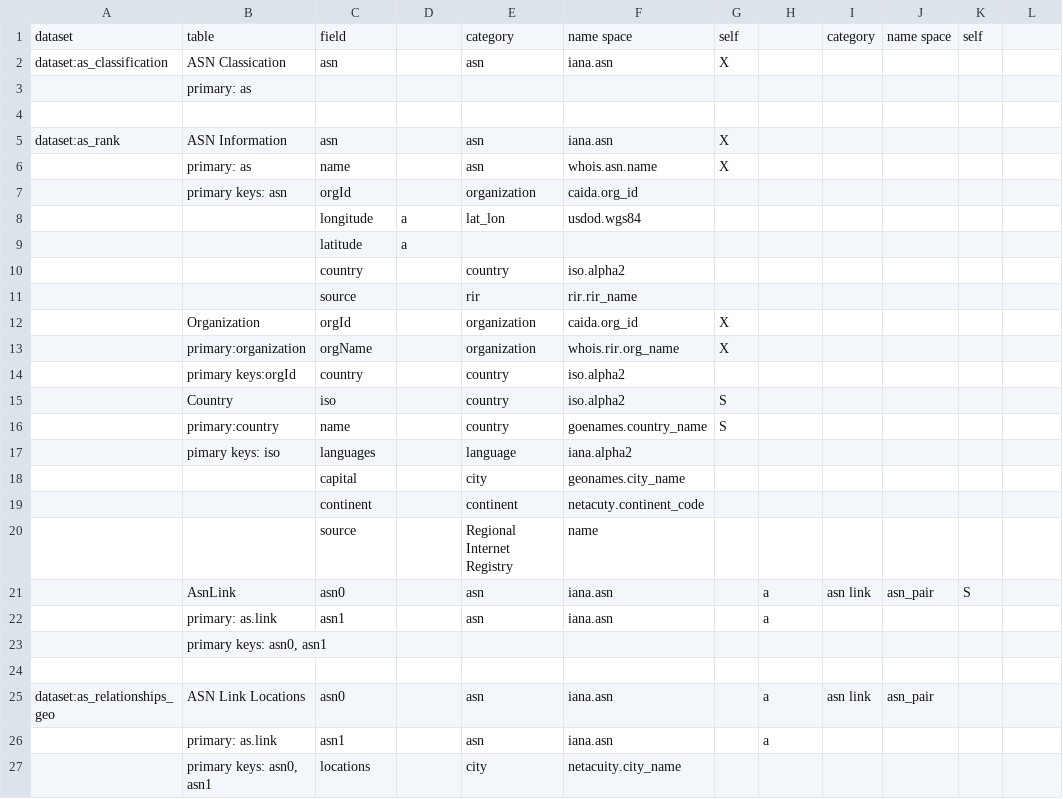
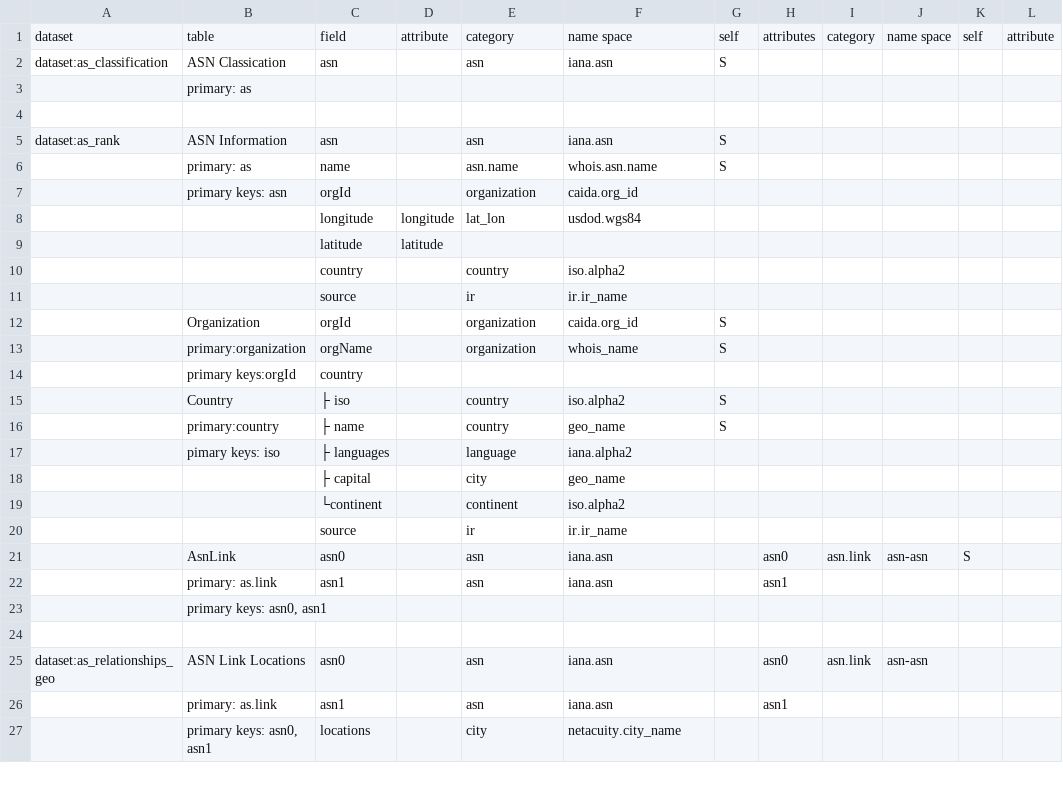
Before and after one commit to CAIDA/catalog-data, a TSV file: data/data-schema-datasets.tsv, drawn as a sheet; only a part is shown; removed rows and columns are numbered as before the commit, all else as after; rows hold the shown columns only; the diff covers the shown part only; the diff names each change by its address in the sheet, - before the commit and + after, or states it on an @@ line.

```diff
--- a/data/data-schema-datasets.tsv
+++ b/data/data-schema-datasets.tsv
-D1: (empty)
+D1: attribute
-H1: (empty)
+H1: attributes
-L1: (empty)
+L1: attribute
-G2: X
+G2: S
-G5:G6: X
+G5:G6: S
-E6: asn
+E6: asn.name
-D8: a
+D8: longitude
-D9: a
+D9: latitude
-E11: rir
+E11: ir
-F11: rir.rir_name
+F11: ir.ir_name
-G12:G13: X
+G12:G13: S
-F13: whois.rir.org_name
+F13: whois_name
-E14: country
+E14: (empty)
-F14: iso.alpha2
+F14: (empty)
-C15: iso
+C15: ├ iso
-C16: name
+C16: ├ name
-F16: goenames.country_name
+F16: geo_name
-C17: languages
+C17: ├ languages
-C18: capital
+C18: ├ capital
-F18: geonames.city_name
+F18: geo_name
-C19: continent
+C19: └continent
-F19: netacuty.continent_code
+F19: iso.alpha2
-row 20:  |  | source |  | Regional Internet Registry | name
+row 20:  |  | source |  | ir | ir.ir_name
-H21: a
+H21: asn0
-I21: asn link
+I21: asn.link
-J21: asn_pair
+J21: asn-asn
-H22: a
+H22: asn1
-H25: a
+H25: asn0
-I25: asn link
+I25: asn.link
-J25: asn_pair
+J25: asn-asn
-H26: a
+H26: asn1
```
Also changed, not shown: 2 added rows, 5 removed rows and 67 edited cells elsewhere in this file, data/data-schema-categories.tsv, 2 other files.
